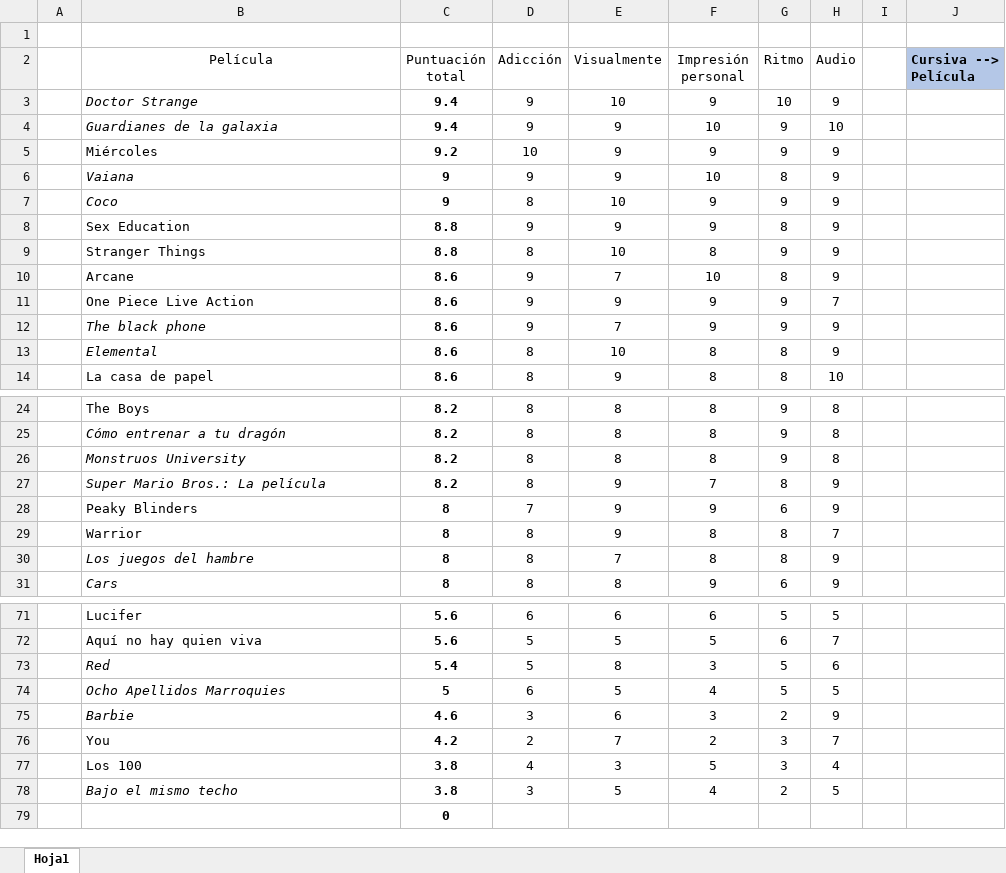
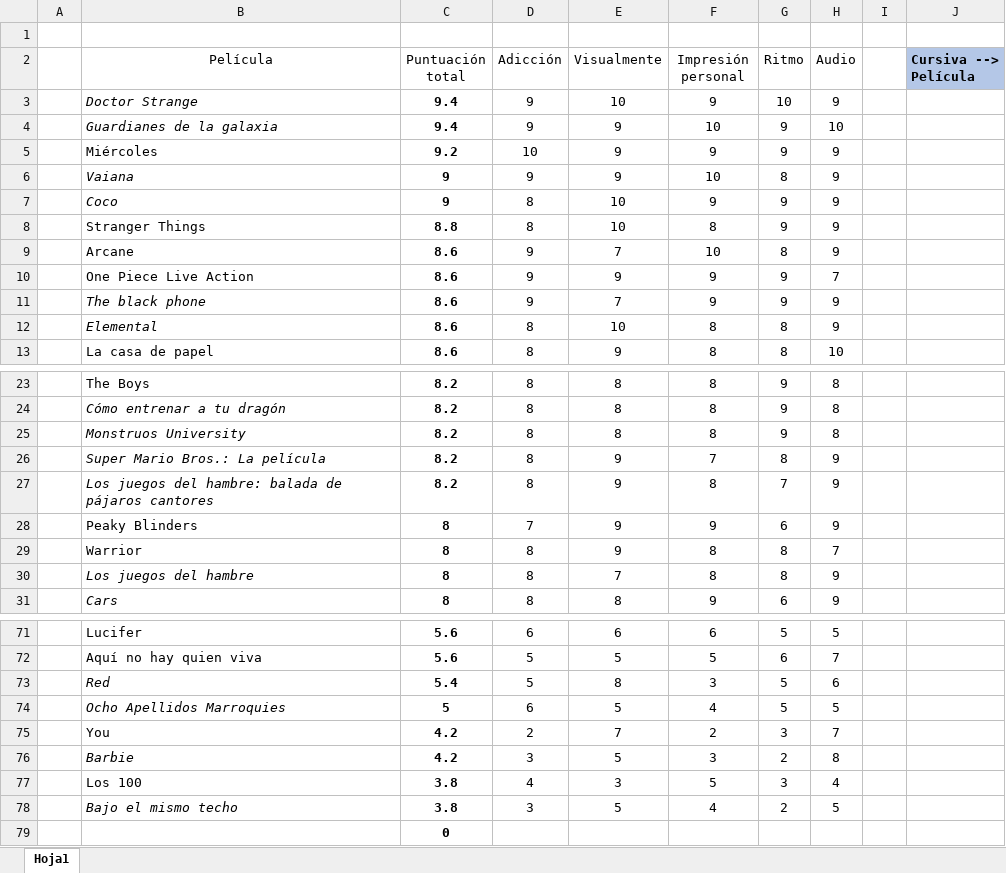
Before and after one commit to jarasa03/Calificacion-de-peliculas-y-series, an Excel workbook: Calificacion.xlsx, sheet Hoja1, drawn as a sheet; only a part is shown, gaps mark what is left out; values as stored, in another font and other column widths than the file's, no borders; table styles not drawn; removed rows and columns are numbered as before the commit, all else as after; the diff names each change by its address in the sheet, - before the commit and + after, or states it on an @@ line.

Commit message:
V6

```diff
--- a/Calificacion.xlsx (sheet Hoja1)
+++ b/Calificacion.xlsx (sheet Hoja1)
-row 8:  | Sex Education | 8.8 | 9 | 9 | 9 | 8 | 9
+row 27:  | Los juegos del hambre: balada de pájaros cantores | 8.2 | 8 | 9 | 8 | 7 | 9
-row 75:  | Barbie | 4.6 | 3 | 6 | 3 | 2 | 9
+row 76:  | Barbie | 4.2 | 3 | 5 | 3 | 2 | 8
```
